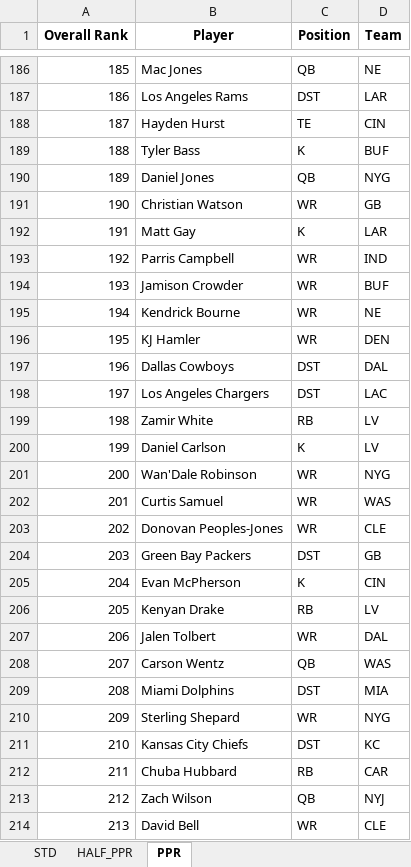
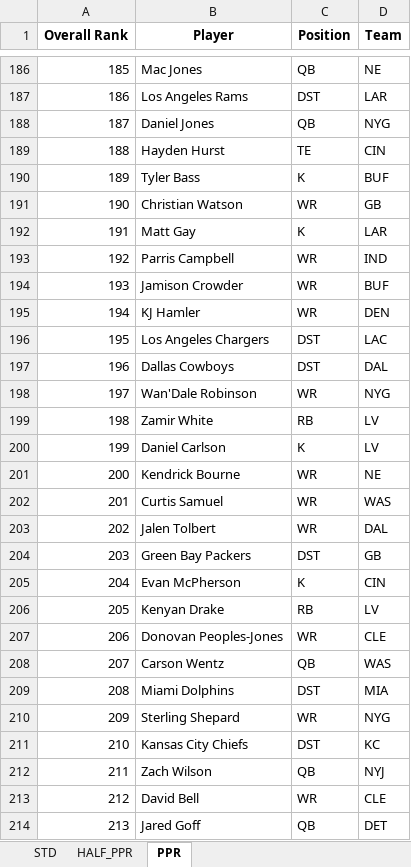
Before and after one commit to barbacbd/FantasyRankings, an Excel workbook: docs/FantasyProsFootballDraft.xlsx, sheet PPR, drawn as a sheet; only a part is shown, gaps mark what is left out; values as stored, in another font and other column widths than the file's, no borders; the diff covers the shown part only; the diff names each change by its address in the sheet, - before the commit and + after, or states it on an @@ line.

```diff
--- a/docs/FantasyProsFootballDraft.xlsx (sheet PPR)
+++ b/docs/FantasyProsFootballDraft.xlsx (sheet PPR)
-B188 (Player): Hayden Hurst
+B188 (Player): Daniel Jones
-C188 (Position): TE
+C188 (Position): QB
-D188 (Team): CIN
+D188 (Team): NYG
-B189 (Player): Tyler Bass
+B189 (Player): Hayden Hurst
-C189 (Position): K
+C189 (Position): TE
-D189 (Team): BUF
+D189 (Team): CIN
-B190 (Player): Daniel Jones
+B190 (Player): Tyler Bass
-C190 (Position): QB
+C190 (Position): K
-D190 (Team): NYG
+D190 (Team): BUF
-B195 (Player): Kendrick Bourne
+B195 (Player): KJ Hamler
-D195 (Team): NE
+D195 (Team): DEN
-B196 (Player): KJ Hamler
+B196 (Player): Los Angeles Chargers
-C196 (Position): WR
+C196 (Position): DST
-D196 (Team): DEN
+D196 (Team): LAC
-B198 (Player): Los Angeles Chargers
+B198 (Player): Wan'Dale Robinson
-C198 (Position): DST
+C198 (Position): WR
-D198 (Team): LAC
+D198 (Team): NYG
-B201 (Player): Wan'Dale Robinson
+B201 (Player): Kendrick Bourne
-D201 (Team): NYG
+D201 (Team): NE
-B203 (Player): Donovan Peoples-Jones
+B203 (Player): Jalen Tolbert
-D203 (Team): CLE
+D203 (Team): DAL
-B207 (Player): Jalen Tolbert
+B207 (Player): Donovan Peoples-Jones
-D207 (Team): DAL
+D207 (Team): CLE
-B212 (Player): Chuba Hubbard
+B212 (Player): Zach Wilson
-C212 (Position): RB
+C212 (Position): QB
-D212 (Team): CAR
+D212 (Team): NYJ
-B213 (Player): Zach Wilson
+B213 (Player): David Bell
-C213 (Position): QB
+C213 (Position): WR
-D213 (Team): NYJ
+D213 (Team): CLE
-B214 (Player): David Bell
+B214 (Player): Jared Goff
-C214 (Position): WR
+C214 (Position): QB
-D214 (Team): CLE
+D214 (Team): DET
```
Also changed, not shown: 424 edited cells elsewhere in this sheet, sheet HALF_PPR, sheet STD, docs/FantasyProsBaseballDraft.xlsx, docs/FantasyProsBasketballDraft.xlsx, 8 other files.
